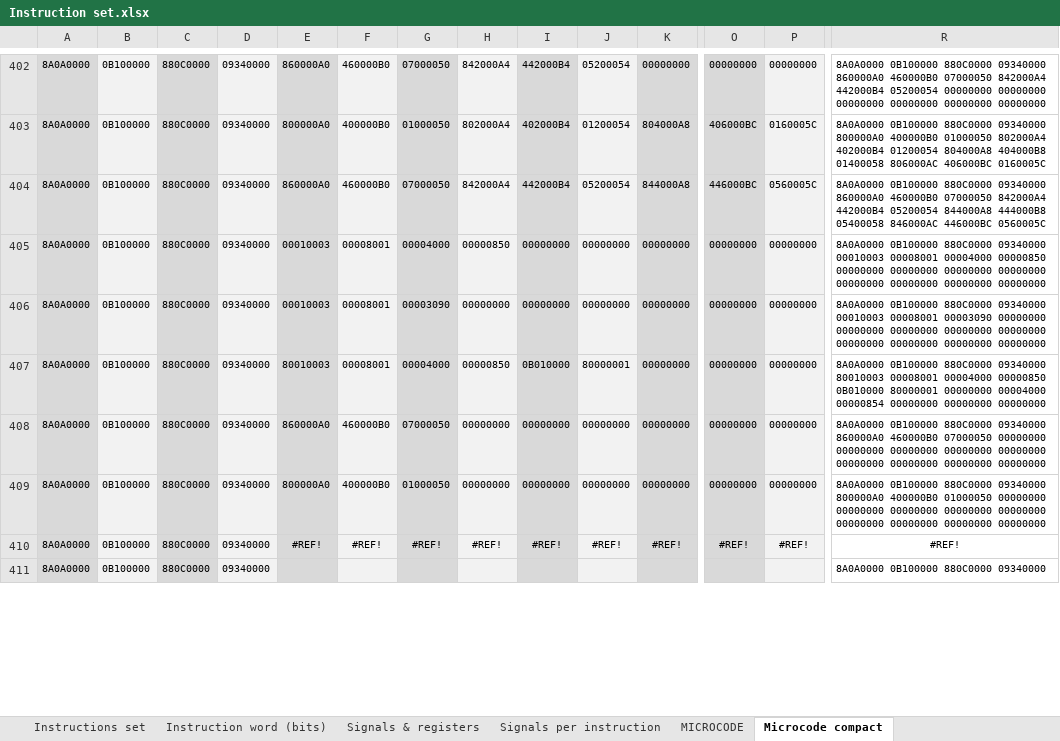
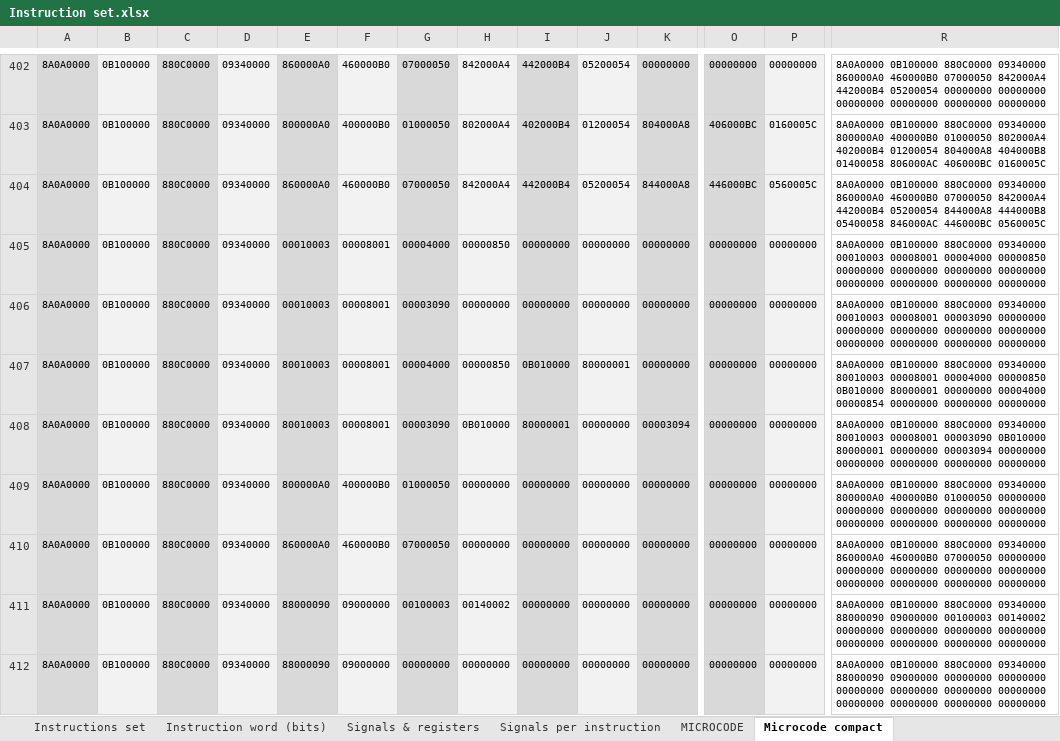
Before and after one commit to edopast/HITCH8, an Excel workbook: Instruction set.xlsx, sheet Microcode compact, drawn as a sheet; only a part is shown, gaps mark what is left out; values as stored, in another font and other column widths than the file's, no borders; removed rows and columns are numbered as before the commit, all else as after; rows hold the shown columns only; the diff covers the shown part only; the diff names each change by its address in the sheet, - before the commit and + after, or states it on an @@ line.

Commit message:
ADD/SUB 8 bit tested. Microcode updated with 8bit brach instructions, still to be tested!

```diff
--- a/Instruction set.xlsx (sheet Microcode compact)
+++ b/Instruction set.xlsx (sheet Microcode compact)
+row 408: 8A0A0000 | 0B100000 | 880C0000 | 09340000 | 80010003 | 00008001 | 00003090 | 0B010000 | 80000001 | 00000000 | 00003094 | 00000000 | 00000000 | 8A0A0000 0B100000 880C0000 09340000 80010003 00008001 00003090 0B010000 80000001 00000000 00003094 00000000 00000000 00000000 00000000 00000000
+row 409: 8A0A0000 | 0B100000 | 880C0000 | 09340000 | 800000A0 | 400000B0 | 01000050 | 00000000 | 00000000 | 00000000 | 00000000 | 00000000 | 00000000 | 8A0A0000 0B100000 880C0000 09340000 800000A0 400000B0 01000050 00000000 00000000 00000000 00000000 00000000 00000000 00000000 00000000 00000000
+row 411: 8A0A0000 | 0B100000 | 880C0000 | 09340000 | 88000090 | 09000000 | 00100003 | 00140002 | 00000000 | 00000000 | 00000000 | 00000000 | 00000000 | 8A0A0000 0B100000 880C0000 09340000 88000090 09000000 00100003 00140002 00000000 00000000 00000000 00000000 00000000 00000000 00000000 00000000
-E412: 800000A0
+E412: 88000090
-F412: 400000B0
+F412: 09000000
-G412: 01000050
+G412: 00000000
-R412: …880C0000 09340000 800000A0 400000B0 01000050 00000000 00000000…
+R412: …880C0000 09340000 88000090 09000000 00000000 00000000 00000000…
-row 410: 8A0A0000 | 0B100000 | 880C0000 | 09340000 | #REF! | #REF! | #REF! | #REF! | #REF! | #REF! | #REF! | #REF! | #REF! | #REF!
-row 411: 8A0A0000 | 0B100000 | 880C0000 | 09340000 |  |  |  |  |  |  |  |  |  | 8A0A0000 0B100000 880C0000 09340000
```
Also changed, not shown: 38 added rows and 39 removed rows elsewhere in this sheet, sheet MICROCODE, sheet Signals per instruction, sheet Instructions set, formulas that keep their value, 5 other files.
